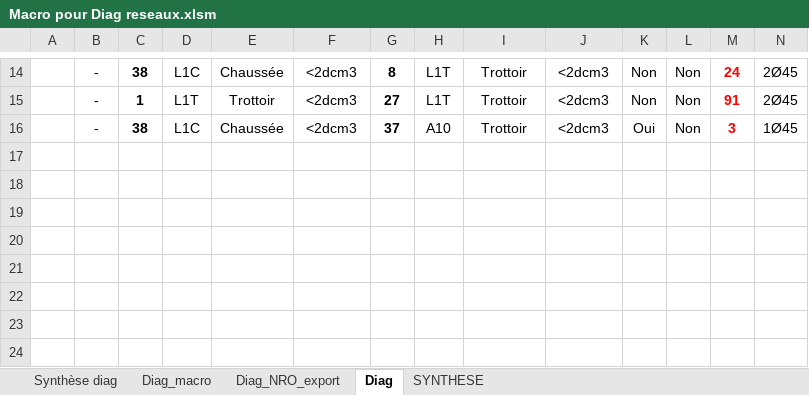
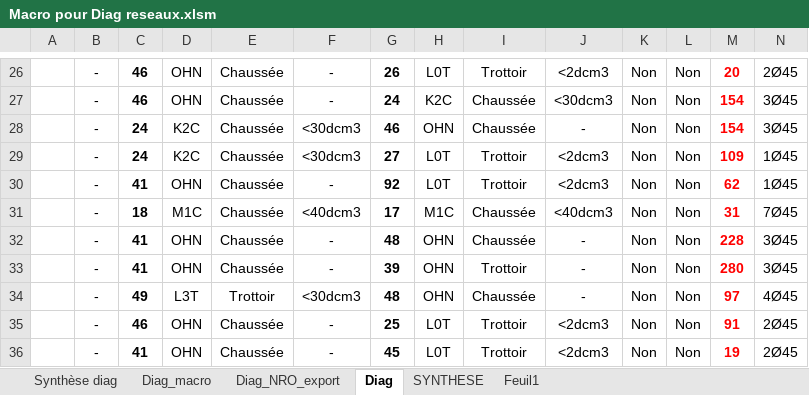
Before and after one commit to bruhnild/scripts, an Excel workbook: PROJETS/ADN/DIAG/Macro pour Diag reseaux.xlsm, sheet Diag, drawn as a sheet; only a part is shown, gaps mark what is left out; values as stored, in another font and other column widths than the file's, no borders; conditional formats not drawn; addresses are those after the commit; rows hold the shown columns only; the diff covers the shown part only; the diff names each change by its address in the sheet, - before the commit and + after, or states it on an @@ line.

```diff
--- a/PROJETS/ADN/DIAG/Macro pour Diag reseaux.xlsm (sheet Diag)
+++ b/PROJETS/ADN/DIAG/Macro pour Diag reseaux.xlsm (sheet Diag)
+sheet tab: Feuil1
-C26: 38
+C26: 46
-D26: L1C
+D26: OHN
-F26: <2dcm3
+F26: -
-G26: 8
+G26: 26
-H26: L1T
+H26: L0T
-M26: 24
+M26: 20
+row 27:  | - | 46 | OHN | Chaussée | - | 24 | K2C | Chaussée | <30dcm3 | Non | Non | 154 | 3Ø45
+row 28:  | - | 24 | K2C | Chaussée | <30dcm3 | 46 | OHN | Chaussée | - | Non | Non | 154 | 3Ø45
-C29: 1
+C29: 24
-D29: L1T
+D29: K2C
-E29: Trottoir
+E29: Chaussée
-F29: <2dcm3
+F29: <30dcm3
-H29: L1T
+H29: L0T
-M29: 91
+M29: 109
-N29: 2Ø45
+N29: 1Ø45
-C30: 38
+C30: 41
-D30: L1C
+D30: OHN
-F30: <2dcm3
+F30: -
-G30: 37
+G30: 92
-H30: A10
+H30: L0T
-K30: Oui
+K30: Non
-M30: 3
+M30: 62
+row 31:  | - | 18 | M1C | Chaussée | <40dcm3 | 17 | M1C | Chaussée | <40dcm3 | Non | Non | 31 | 7Ø45
+row 32:  | - | 41 | OHN | Chaussée | - | 48 | OHN | Chaussée | - | Non | Non | 228 | 3Ø45
+row 33:  | - | 41 | OHN | Chaussée | - | 39 | OHN | Trottoir | - | Non | Non | 280 | 3Ø45
+row 34:  | - | 49 | L3T | Trottoir | <30dcm3 | 48 | OHN | Chaussée | - | Non | Non | 97 | 4Ø45
+row 35:  | - | 46 | OHN | Chaussée | - | 25 | L0T | Trottoir | <2dcm3 | Non | Non | 91 | 2Ø45
+row 36:  | - | 41 | OHN | Chaussée | - | 45 | L0T | Trottoir | <2dcm3 | Non | Non | 19 | 2Ø45
```
Also changed, not shown: 12 added rows and 19 edited cells elsewhere in this sheet, sheet Diag_macro, sheet Diag_NRO_export, sheet Synthèse diag, formulas that keep their value, 1 other file.
